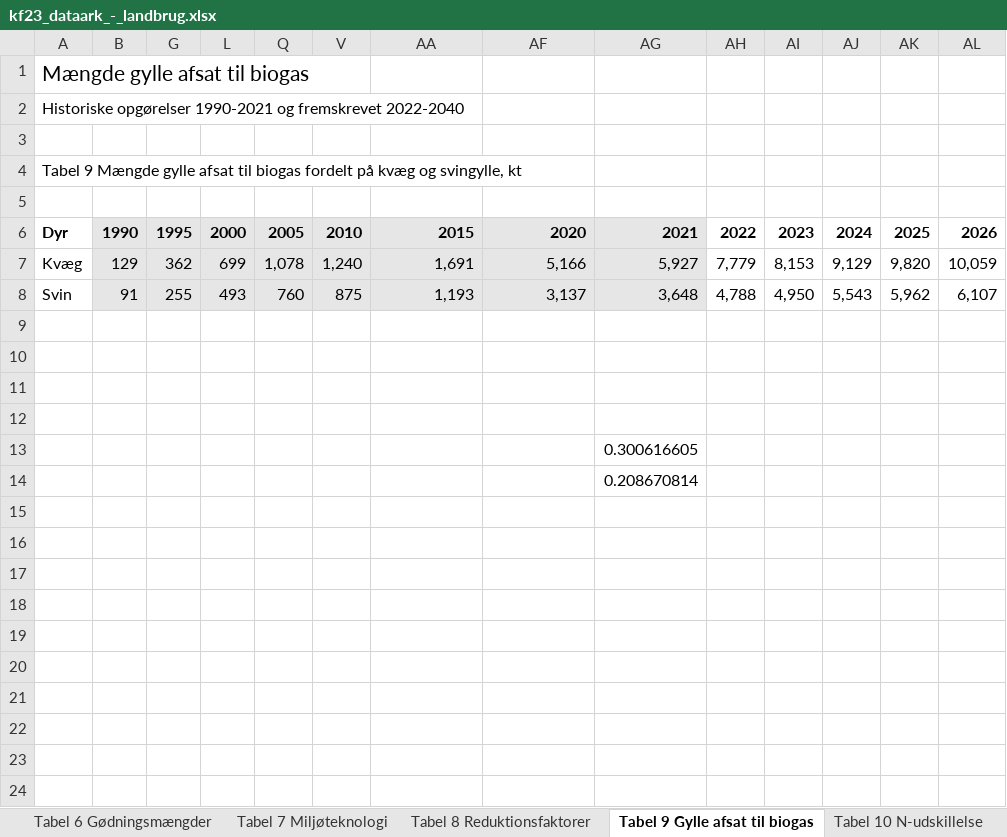
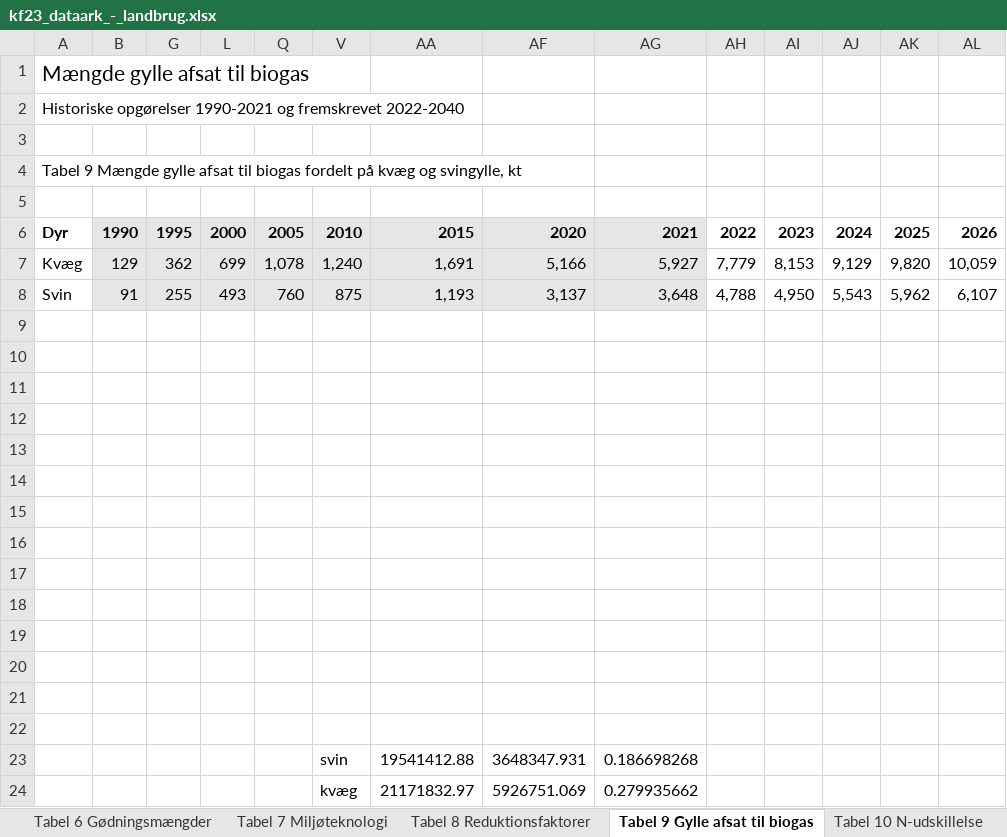
Before and after one commit to AU-BCE-EE/Dalby-2024-KVIK, an Excel workbook: data/original/kf23_dataark_-_landbrug.xlsx, sheet Tabel 9 Gylle afsat til biogas, drawn as a sheet; only a part is shown; values as stored, in another font and other column widths than the file's, no borders; rows hold the shown columns only; the diff names each change by its address in the sheet, - before the commit and + after, or states it on an @@ line.

```diff
--- a/data/original/kf23_dataark_-_landbrug.xlsx (sheet Tabel 9 Gylle afsat til biogas)
+++ b/data/original/kf23_dataark_-_landbrug.xlsx (sheet Tabel 9 Gylle afsat til biogas)
-AG13: 0.300616605
+AG13: (empty)
-AG14: 0.208670814
+AG14: (empty)
+row 15: (empty)
+row 16: (empty)
+row 17: (empty)
+row 18: (empty)
+row 19: (empty)
+row 20: (empty)
+row 21: (empty)
+row 22: (empty)
+row 23:  |  |  |  |  | svin | 19541412.88 | 3648347.931 | 0.186698268
+row 24:  |  |  |  |  | kvæg | 21171832.97 | 5926751.069 | 0.279935662
```
Also changed, not shown: hidden cells, data/teknologi_udbredelse.xlsx, output/TotGoedningabDyr.xlsx, 10 other files.
